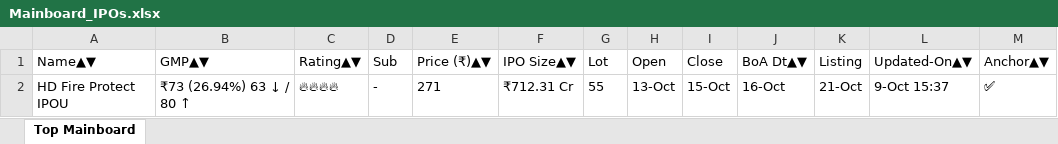
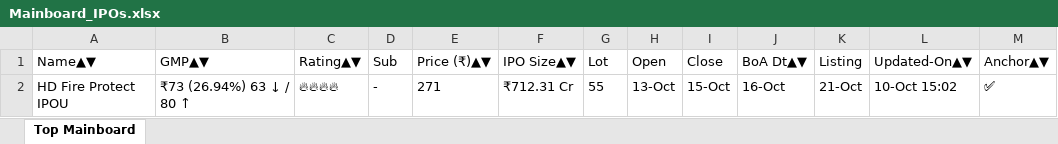
Before and after one commit to ayushpdkushwaha1/ipo-gmp-bot, an Excel workbook: files/Mainboard_IPOs.xlsx, sheet Top Mainboard, drawn as a sheet; values as stored, in another font and other column widths than the file's, no borders; the diff names each change by its address in the sheet, - before the commit and + after, or states it on an @@ line.

```diff
--- a/files/Mainboard_IPOs.xlsx (sheet Top Mainboard)
+++ b/files/Mainboard_IPOs.xlsx (sheet Top Mainboard)
-L2 (Updated-On▲▼): 9-Oct 15:37
+L2 (Updated-On▲▼): 10-Oct 15:02
```
Also changed, not shown: files/SME_IPOs.xlsx, files/gmp.xlsx, 2 other files.
